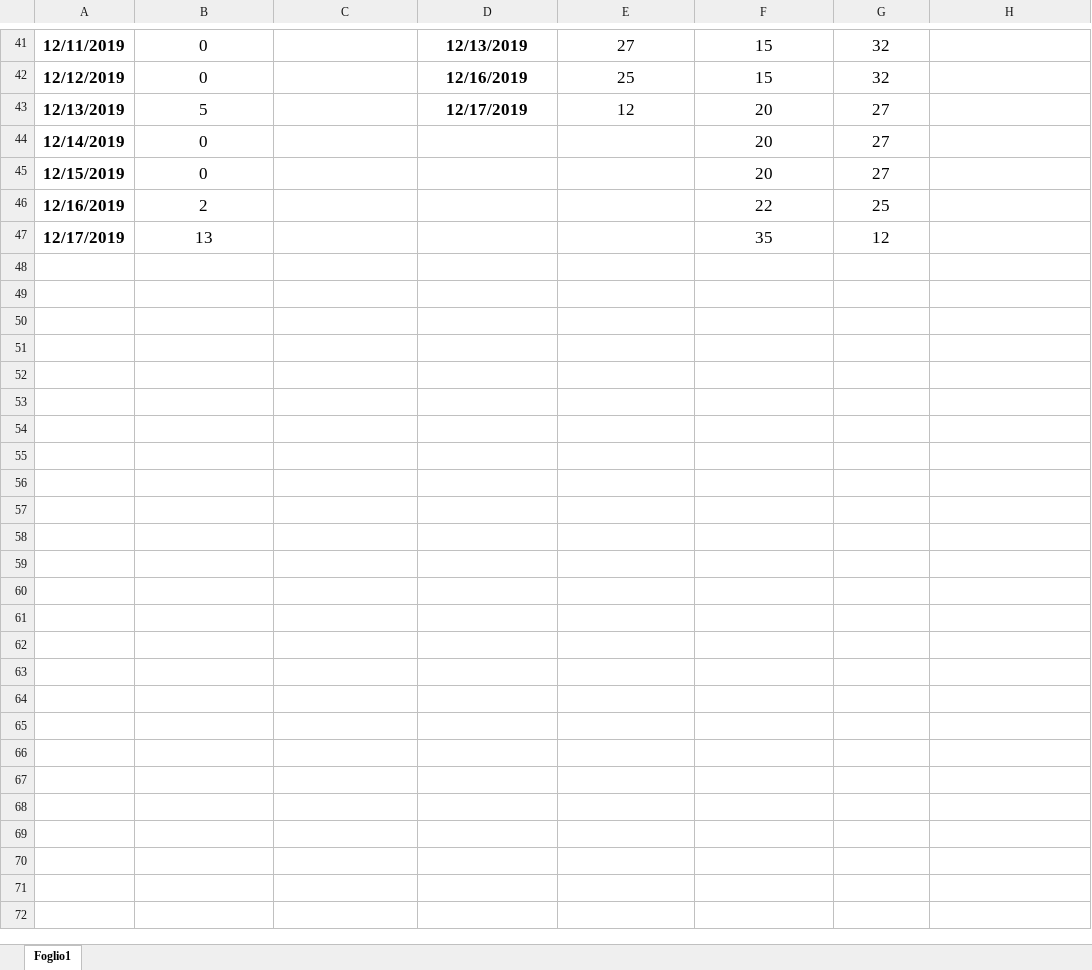
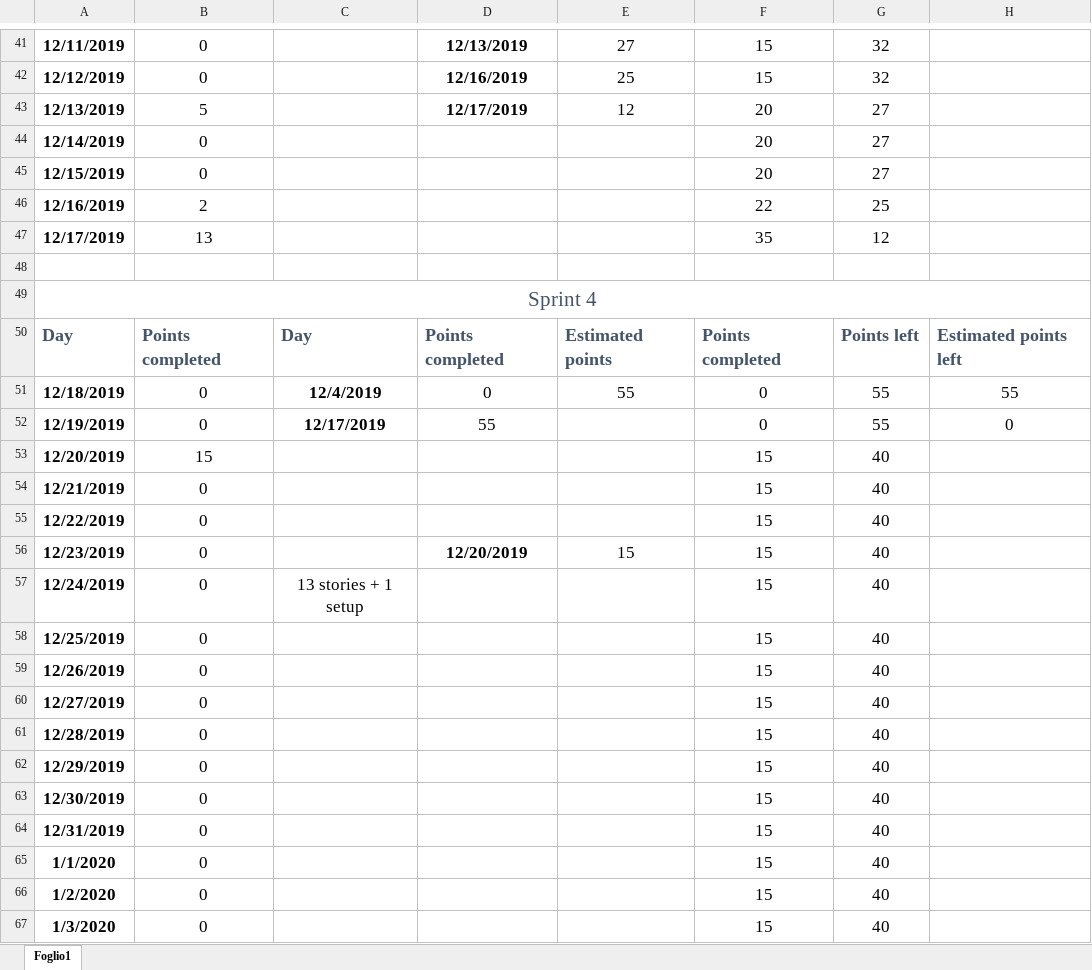
Before and after one commit to ThePseudo/GroupA_SE2_2019, an Excel workbook: group_info/points.xlsx, sheet Foglio1, drawn as a sheet; only a part is shown, gaps mark what is left out; values as stored, in another font and other column widths than the file's, no borders; charts and pictures not drawn; the diff covers the shown part only; the diff names each change by its address in the sheet, - before the commit and + after, or states it on an @@ line.

```diff
--- a/group_info/points.xlsx (sheet Foglio1)
+++ b/group_info/points.xlsx (sheet Foglio1)
+row 48: (empty)
+row 49: Sprint 4
+row 50: Day | Points completed | Day | Points completed | Estimated points | Points completed | Points left | Estimated points left
+row 51: 12/18/2019 | 0 | 12/4/2019 | 0 | 55 | 0 | 55 | 55
+row 52: 12/19/2019 | 0 | 12/17/2019 | 55 |  | 0 | 55 | 0
+row 53: 12/20/2019 | 15 |  |  |  | 15 | 40
+row 54: 12/21/2019 | 0 |  |  |  | 15 | 40
+row 55: 12/22/2019 | 0 |  |  |  | 15 | 40
+row 56: 12/23/2019 | 0 |  | 12/20/2019 | 15 | 15 | 40
+row 57: 12/24/2019 | 0 | 13 stories + 1 setup |  |  | 15 | 40
+row 58: 12/25/2019 | 0 |  |  |  | 15 | 40
+row 59: 12/26/2019 | 0 |  |  |  | 15 | 40
+row 60: 12/27/2019 | 0 |  |  |  | 15 | 40
+row 61: 12/28/2019 | 0 |  |  |  | 15 | 40
+row 62: 12/29/2019 | 0 |  |  |  | 15 | 40
+row 63: 12/30/2019 | 0 |  |  |  | 15 | 40
+row 64: 12/31/2019 | 0 |  |  |  | 15 | 40
+row 65: 1/1/2020 | 0 |  |  |  | 15 | 40
+row 66: 1/2/2020 | 0 |  |  |  | 15 | 40
+row 67: 1/3/2020 | 0 |  |  |  | 15 | 40
```
Also changed, not shown: 11 added rows elsewhere in this sheet, 3 other files.
